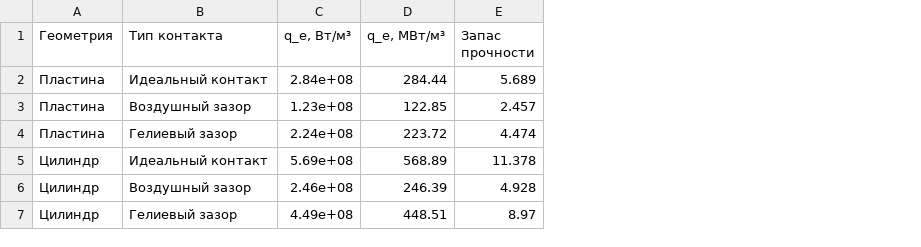
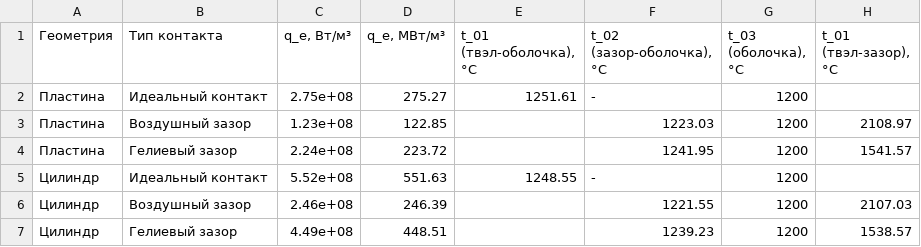
Before and after one commit to SovietSherlock/Thermogas_Dynamics_Staedy_Conduction_Heat_Transfer, a CSV file: tables/critical_power.csv, drawn as a sheet; removed rows and columns are numbered as before the commit, all else as after; the diff names each change by its address in the sheet, - before the commit and + after, or states it on an @@ line.

```diff
--- a/tables/critical_power.csv
+++ b/tables/critical_power.csv
-column E (Запас прочности), rows 2-7: 5.689 | 2.457 | 4.474 | 11.378 | 4.928 | 8.97
+column E (t_01 (твэл-оболочка), °C), rows 2-5: 1251.61 |  |  | 1248.55
+column F (t_02 (зазор-оболочка), °C), rows 2-7: - | 1223.03 | 1241.95 | - | 1221.55 | 1239.23
+column G (t_03 (оболочка), °C), rows 2-7: all 1200
+column H (t_01 (твэл-зазор), °C), rows 3-7: 2108.97 | 1541.57 |  | 2107.03 | 1538.57
-C2 (q_e, Вт/м³): 2.84e+08
+C2 (q_e, Вт/м³): 2.75e+08
-D2 (q_e, МВт/м³): 284.44
+D2 (q_e, МВт/м³): 275.27
-C5 (q_e, Вт/м³): 5.69e+08
+C5 (q_e, Вт/м³): 5.52e+08
-D5 (q_e, МВт/м³): 568.89
+D5 (q_e, МВт/м³): 551.63
```
Also changed, not shown: 2 other files.
